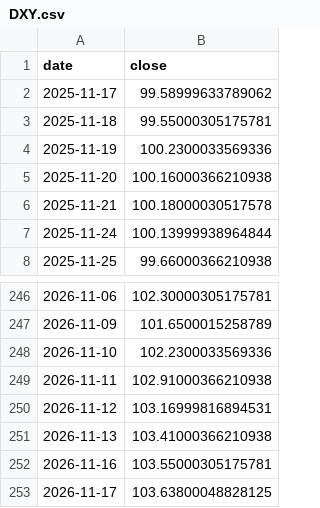
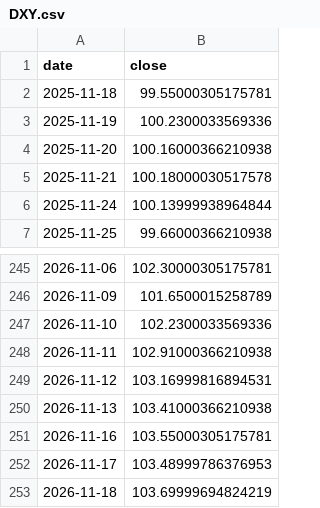
Before and after one commit to Mishel2312/crypto-data, a CSV file: data/macro/DXY.csv, drawn as a sheet; only a part is shown, gaps mark what is left out.

```diff
--- a/data/macro/DXY.csv
+++ b/data/macro/DXY.csv
@@ -1,3 +1,2 @@
 date,close
-2025-11-17,99.58999633789062
 2025-11-18,99.55000305175781
@@ -252,2 +251,3 @@ date,close
 2026-11-16,103.55000305175781
-2026-11-17,103.63800048828125
+2026-11-17,103.48999786376953
+2026-11-18,103.69999694824219
```
Also changed, not shown: data/macro/NDX.csv, data/macro/US10Y.csv, 3 other files.
